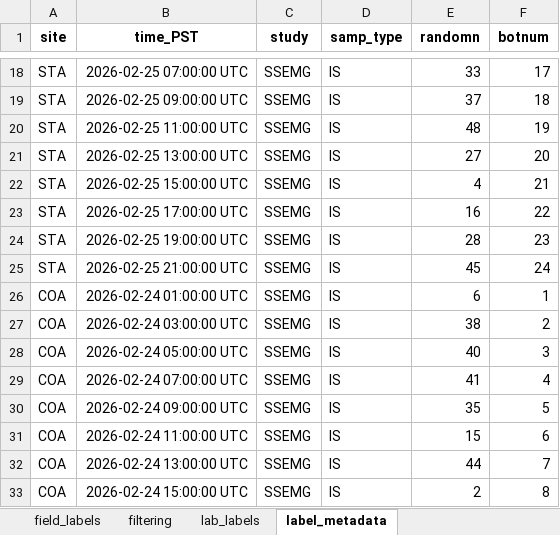
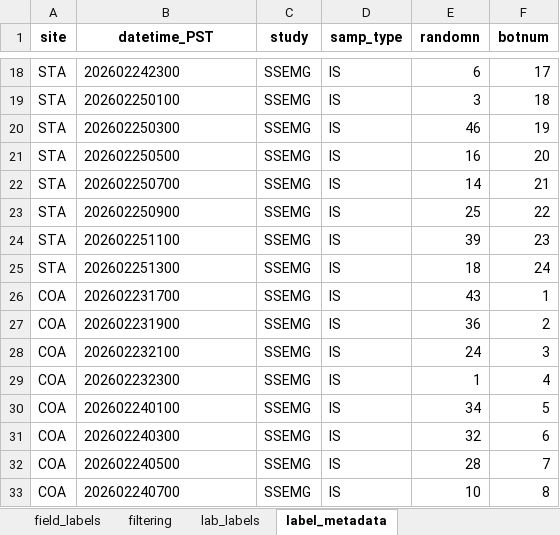
Before and after one commit to wildfire-water-security/WWS-standard-methods, an Excel workbook: Templates/water-quality-analysis/Test_code/SSEMG_IS_20260224_label-table.xlsx, sheet label_metadata, drawn as a sheet; only a part is shown, gaps mark what is left out; values as stored, in another font and other column widths than the file's, no borders; the diff covers the shown part only; the diff names each change by its address in the sheet, - before the commit and + after, or states it on an @@ line.

```diff
--- a/Templates/water-quality-analysis/Test_code/SSEMG_IS_20260224_label-table.xlsx (sheet label_metadata)
+++ b/Templates/water-quality-analysis/Test_code/SSEMG_IS_20260224_label-table.xlsx (sheet label_metadata)
-B1: time_PST
+B1: datetime_PST
-B18 (datetime_PST): 2026-02-25 07:00:00 UTC
+B18 (datetime_PST): 202602242300
-E18 (randomn): 33
+E18 (randomn): 6
-B19 (datetime_PST): 2026-02-25 09:00:00 UTC
+B19 (datetime_PST): 202602250100
-E19 (randomn): 37
+E19 (randomn): 3
-B20 (datetime_PST): 2026-02-25 11:00:00 UTC
+B20 (datetime_PST): 202602250300
-E20 (randomn): 48
+E20 (randomn): 46
-B21 (datetime_PST): 2026-02-25 13:00:00 UTC
+B21 (datetime_PST): 202602250500
-E21 (randomn): 27
+E21 (randomn): 16
-B22 (datetime_PST): 2026-02-25 15:00:00 UTC
+B22 (datetime_PST): 202602250700
-E22 (randomn): 4
+E22 (randomn): 14
-B23 (datetime_PST): 2026-02-25 17:00:00 UTC
+B23 (datetime_PST): 202602250900
-E23 (randomn): 16
+E23 (randomn): 25
-B24 (datetime_PST): 2026-02-25 19:00:00 UTC
+B24 (datetime_PST): 202602251100
-E24 (randomn): 28
+E24 (randomn): 39
-B25 (datetime_PST): 2026-02-25 21:00:00 UTC
+B25 (datetime_PST): 202602251300
-E25 (randomn): 45
+E25 (randomn): 18
-B26 (datetime_PST): 2026-02-24 01:00:00 UTC
+B26 (datetime_PST): 202602231700
-E26 (randomn): 6
+E26 (randomn): 43
-B27 (datetime_PST): 2026-02-24 03:00:00 UTC
+B27 (datetime_PST): 202602231900
-E27 (randomn): 38
+E27 (randomn): 36
-B28 (datetime_PST): 2026-02-24 05:00:00 UTC
+B28 (datetime_PST): 202602232100
-E28 (randomn): 40
+E28 (randomn): 24
-B29 (datetime_PST): 2026-02-24 07:00:00 UTC
+B29 (datetime_PST): 202602232300
-E29 (randomn): 41
+E29 (randomn): 1
-B30 (datetime_PST): 2026-02-24 09:00:00 UTC
+B30 (datetime_PST): 202602240100
-E30 (randomn): 35
+E30 (randomn): 34
-B31 (datetime_PST): 2026-02-24 11:00:00 UTC
+B31 (datetime_PST): 202602240300
-E31 (randomn): 15
+E31 (randomn): 32
-B32 (datetime_PST): 2026-02-24 13:00:00 UTC
+B32 (datetime_PST): 202602240500
-E32 (randomn): 44
+E32 (randomn): 28
-B33 (datetime_PST): 2026-02-24 15:00:00 UTC
+B33 (datetime_PST): 202602240700
-E33 (randomn): 2
+E33 (randomn): 10
```
Also changed, not shown: 64 edited cells elsewhere in this sheet, sheet filtering, sheet field_labels, sheet lab_labels, 14 other files.
